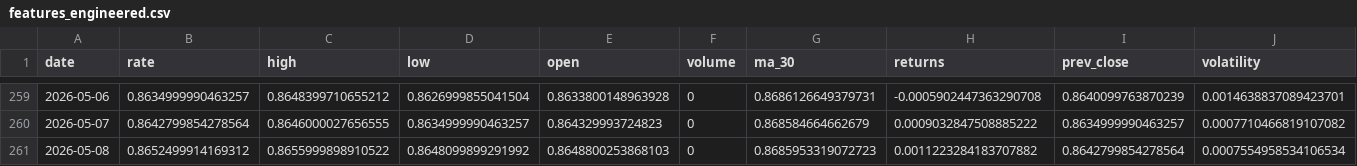
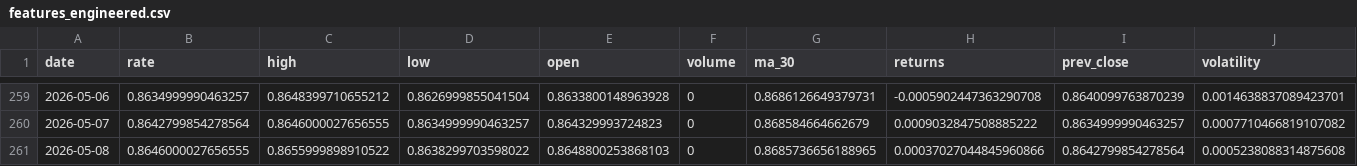
Before and after one commit to sha2w2/whatstherate, a CSV file: data/processed/features_engineered.csv, drawn as a sheet; only a part is shown, gaps mark what is left out.

```diff
--- a/data/processed/features_engineered.csv
+++ b/data/processed/features_engineered.csv
@@ -260,2 +260,2 @@ date,rate,high,low,open,volume,ma_30,returns,prev_close,volatility
 2026-05-07,0.8642799854278564,0.8646000027656555,0.8634999990463257,0.864329993724823,0,0.868584664662679,0.0009032847508885222,0.8634999990463257,0.0007710466819107082
-2026-05-08,0.8652499914169312,0.8655999898910522,0.8648099899291992,0.8648800253868103,0,0.8685953319072723,0.0011223284183707882,0.8642799854278564,0.0007554958534106534
+2026-05-08,0.8646000027656555,0.8655999898910522,0.8638299703598022,0.8648800253868103,0,0.8685736656188965,0.00037027044845960866,0.8642799854278564,0.0005238088314875608
```
Also changed, not shown: 1 other file.
